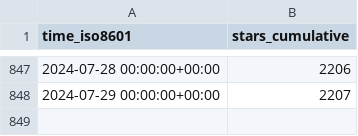
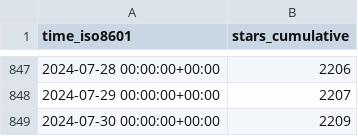
Before and after one commit to sbalandi/openvino_notebooks, a CSV file: openvinotoolkit/openvino_notebooks/ghrs-data/stargazers.csv, drawn as a sheet; only a part is shown, gaps mark what is left out; the diff names each change by its address in the sheet, - before the commit and + after, or states it on an @@ line.

```diff
--- a/openvinotoolkit/openvino_notebooks/ghrs-data/stargazers.csv
+++ b/openvinotoolkit/openvino_notebooks/ghrs-data/stargazers.csv
+row 849: 2024-07-30 00:00:00+00:00 | 2209
```
